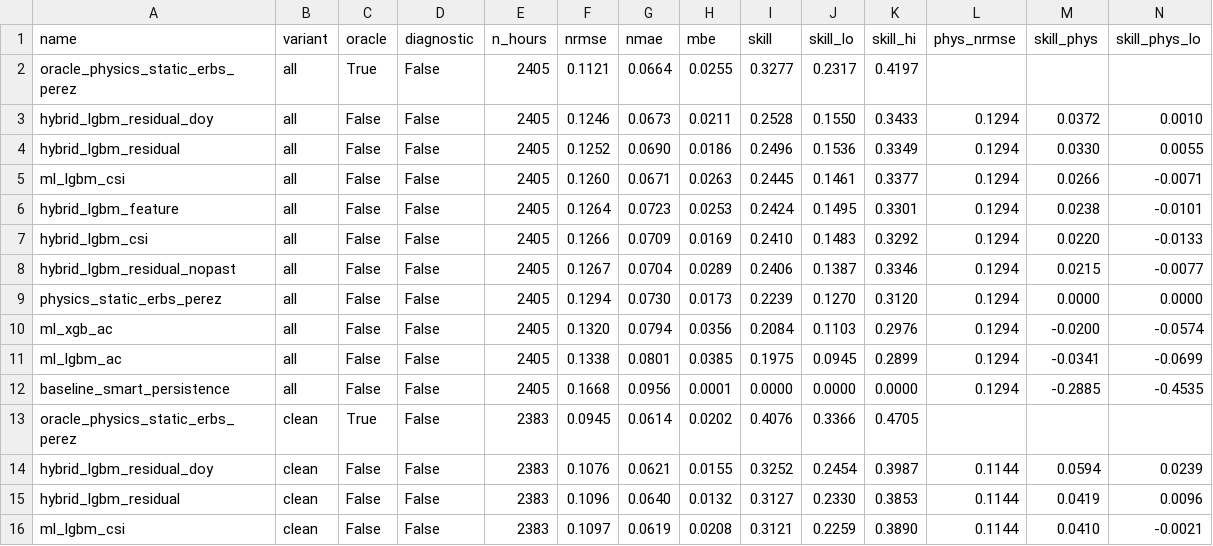
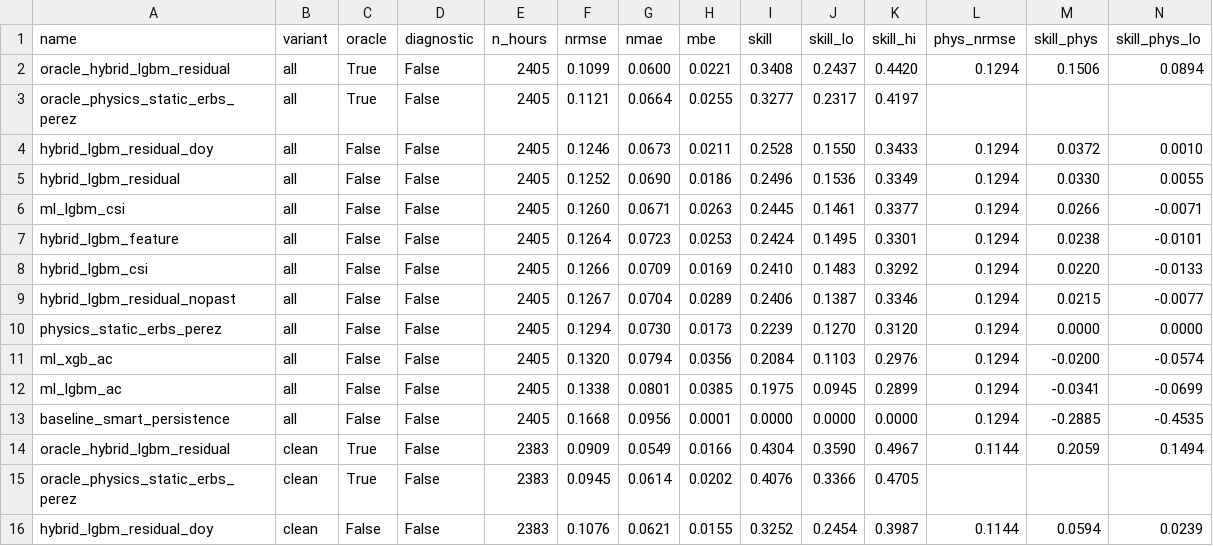
Before and after one commit to owl-solar/pv-forecast-arena, a CSV file: results/stage3_comparison.csv, drawn as a sheet; only a part is shown; the shorter side is filled out with more unchanged rows; rows hold the shown columns only; the diff names each change by its address in the sheet, - before the commit and + after, or states it on an @@ line.

```diff
--- a/results/stage3_comparison.csv
+++ b/results/stage3_comparison.csv
+row 2: oracle_hybrid_lgbm_residual | all | True | False | 2405 | 0.1099 | 0.0600 | 0.0221 | 0.3408 | 0.2437 | 0.4420 | 0.1294 | 0.1506 | 0.0894
+row 14: oracle_hybrid_lgbm_residual | clean | True | False | 2383 | 0.0909 | 0.0549 | 0.0166 | 0.4304 | 0.3590 | 0.4967 | 0.1144 | 0.2059 | 0.1494
```
Also changed, not shown: results/experiments.csv, results/stage3_pairs.csv, 3 other files.
